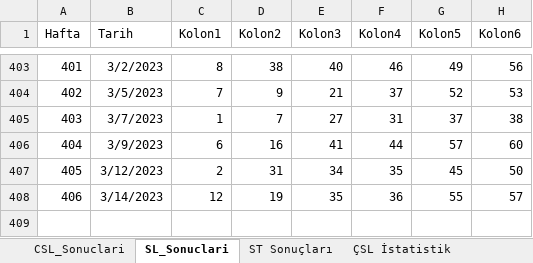
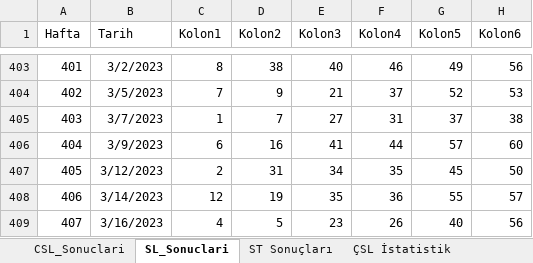
Before and after one commit to ozgur1975/ReadExcelSheet, an Excel workbook: SLIStatistik.xlsx, sheet SL_Sonuclari, drawn as a sheet; only a part is shown, gaps mark what is left out; values as stored, in another font and other column widths than the file's, no borders; the diff names each change by its address in the sheet, - before the commit and + after, or states it on an @@ line.

```diff
--- a/SLIStatistik.xlsx (sheet SL_Sonuclari)
+++ b/SLIStatistik.xlsx (sheet SL_Sonuclari)
+row 409: 407 | 3/16/2023 | 4 | 5 | 23 | 26 | 40 | 56
```
Also changed, not shown: sheet SL İstatistik.
